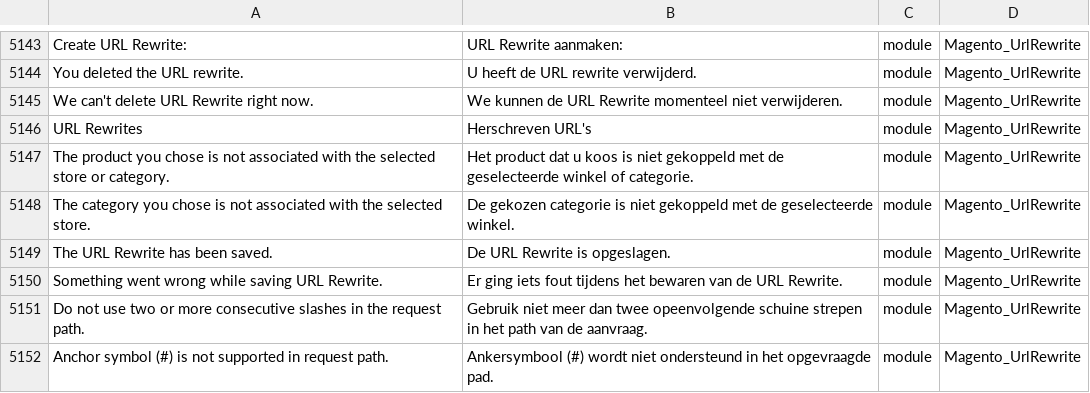
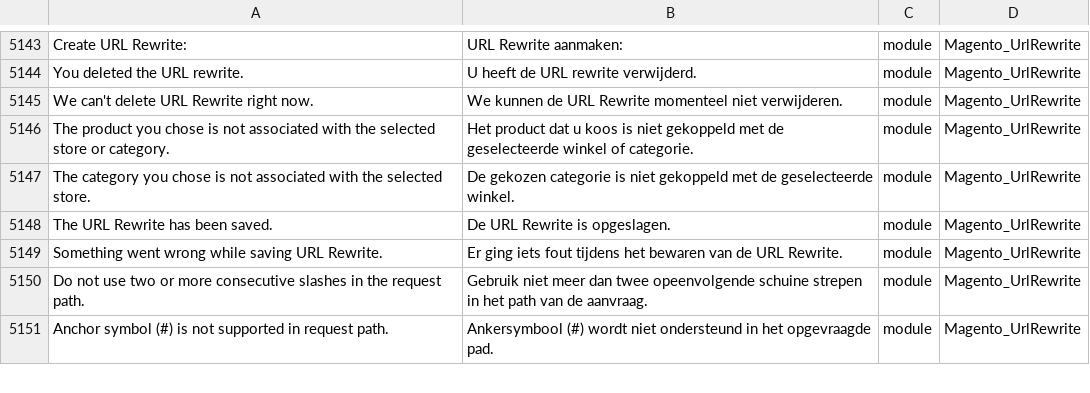
Before and after one commit to rakibabu/language_nl_nl, a CSV file: nl_NL.csv, drawn as a sheet; only a part is shown, gaps mark what is left out; the diff names each change by its address in the sheet, - before the commit and + after, or states it on an @@ line.

```diff
--- a/nl_NL.csv
+++ b/nl_NL.csv
-row 5146: URL Rewrites | Herschreven URL's | module | Magento_UrlRewrite
```
Also changed, not shown: 1 other file.
